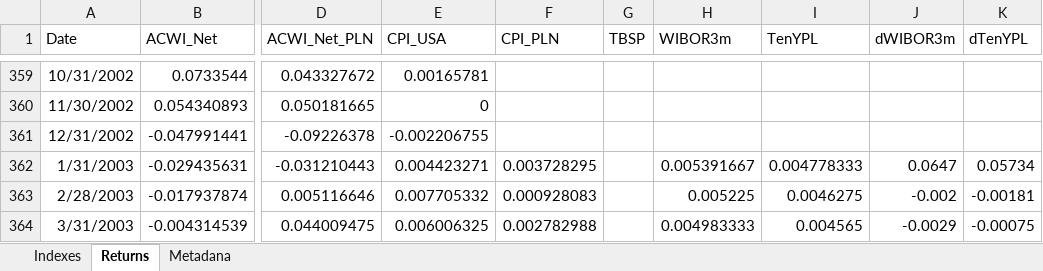
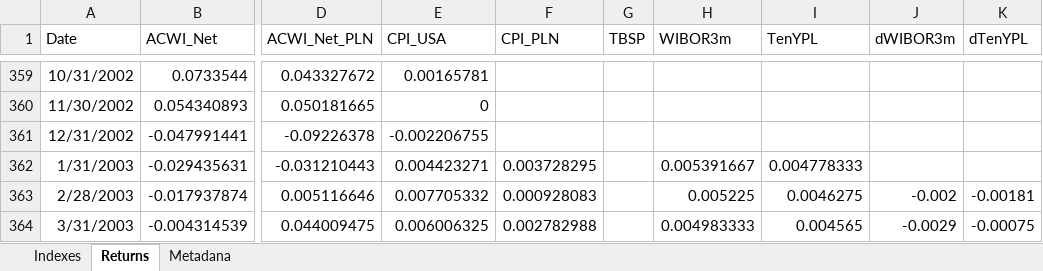
Before and after one commit to msz13/Goal-Based-Investing, an Excel workbook: julia_msp/assets_data_03.24.xlsx, sheet Returns, drawn as a sheet; only a part is shown, gaps mark what is left out; values as stored, in another font and other column widths than the file's, no borders; the diff names each change by its address in the sheet, - before the commit and + after, or states it on an @@ line.

Commit message:
tbsp bacfill from rates diff

```diff
--- a/julia_msp/assets_data_03.24.xlsx (sheet Returns)
+++ b/julia_msp/assets_data_03.24.xlsx (sheet Returns)
-J362 (dWIBOR3m): 0.0647
+J362 (dWIBOR3m): (empty)
-K362 (dTenYPL): 0.05734
+K362 (dTenYPL): (empty)
```
Also changed, not shown: 2 other files.
